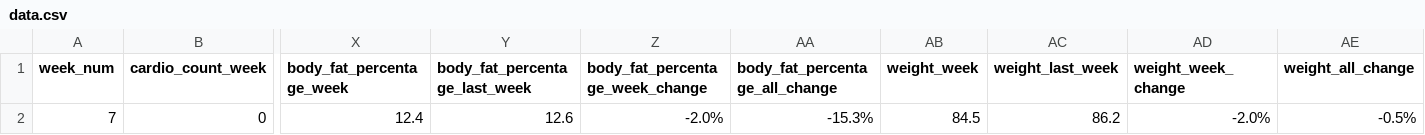
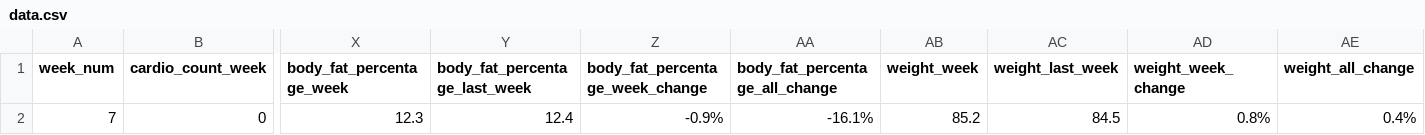
Before and after one commit to 2sp00ns/fitness-app, a CSV file: data/data.csv, drawn as a sheet; only a part is shown, gaps mark what is left out; the diff names each change by its address in the sheet, - before the commit and + after, or states it on an @@ line.

```diff
--- a/data/data.csv
+++ b/data/data.csv
-X2 (body_fat_percentage_week): 12.4
+X2 (body_fat_percentage_week): 12.3
-Y2 (body_fat_percentage_last_week): 12.6
+Y2 (body_fat_percentage_last_week): 12.4
-Z2 (body_fat_percentage_week_change): -2.0%
+Z2 (body_fat_percentage_week_change): -0.9%
-AA2 (body_fat_percentage_all_change): -15.3%
+AA2 (body_fat_percentage_all_change): -16.1%
-AB2 (weight_week): 84.5
+AB2 (weight_week): 85.2
-AC2 (weight_last_week): 86.2
+AC2 (weight_last_week): 84.5
-AD2 (weight_week_change): -2.0%
+AD2 (weight_week_change): 0.8%
-AE2 (weight_all_change): -0.5%
+AE2 (weight_all_change): 0.4%
```
